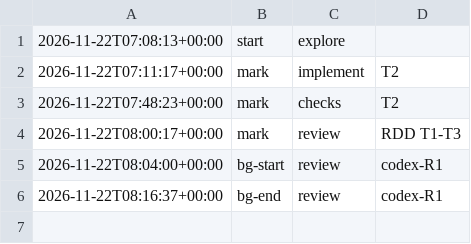
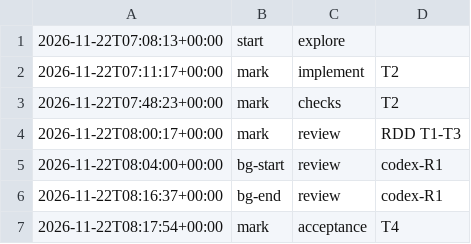
Before and after one commit to jesuslpm/Krummi, a TSV file: odd/tasks/tables-temporal-micros-phases.tsv, drawn as a sheet.

Commit message:
docs(odd): mark the start of the temporal measurements

```diff
--- a/odd/tasks/tables-temporal-micros-phases.tsv
+++ b/odd/tasks/tables-temporal-micros-phases.tsv
@@ -6 +6,2 @@
 2026-11-22T08:16:37+00:00	bg-end	review	codex-R1
+2026-11-22T08:17:54+00:00	mark	acceptance	T4
```
